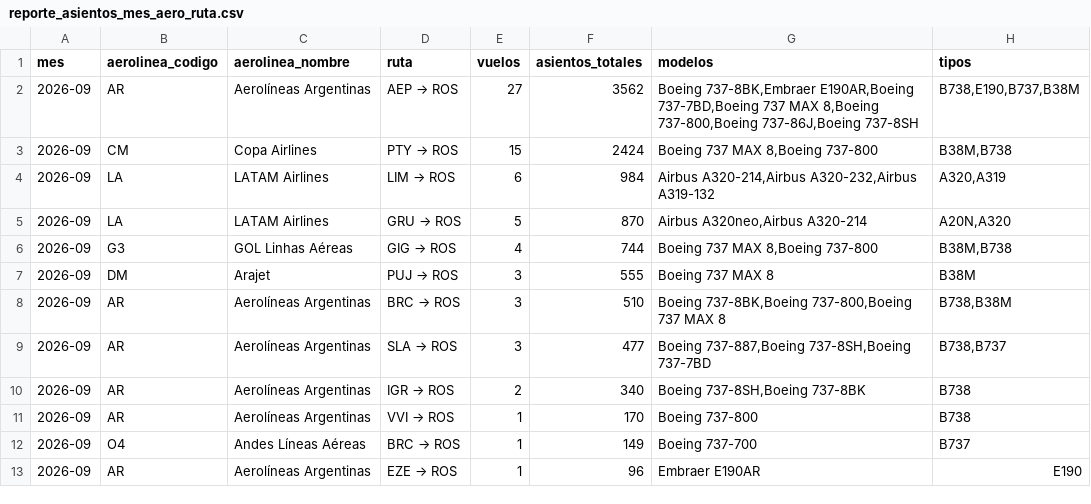
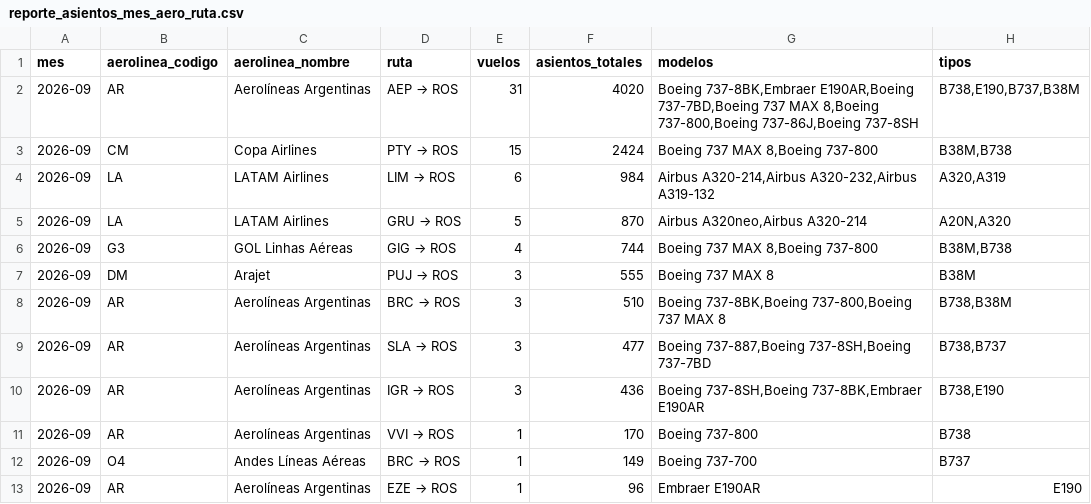
Before and after one commit to arqderman-tech/aeroros, a CSV file: reporte_asientos_mes_aero_ruta.csv, drawn as a sheet.

```diff
--- a/reporte_asientos_mes_aero_ruta.csv
+++ b/reporte_asientos_mes_aero_ruta.csv
@@ -1,3 +1,3 @@
 mes,aerolinea_codigo,aerolinea_nombre,ruta,vuelos,asientos_totales,modelos,tipos
-2026-09,AR,Aerolíneas Argentinas,AEP → ROS,27,3562,"Boeing 737-8BK,Embraer E190AR,Boeing 737-7BD,Boeing 737 MAX 8,Boeing 737-800,Boeing 737-86J,Boeing 737-8SH","B738,E190,B737,B38M"
+2026-09,AR,Aerolíneas Argentinas,AEP → ROS,31,4020,"Boeing 737-8BK,Embraer E190AR,Boeing 737-7BD,Boeing 737 MAX 8,Boeing 737-800,Boeing 737-86J,Boeing 737-8SH","B738,E190,B737,B38M"
 2026-09,CM,Copa Airlines,PTY → ROS,15,2424,"Boeing 737 MAX 8,Boeing 737-800","B38M,B738"
@@ -9,3 +9,3 @@
 2026-09,AR,Aerolíneas Argentinas,SLA → ROS,3,477,"Boeing 737-887,Boeing 737-8SH,Boeing 737-7BD","B738,B737"
-2026-09,AR,Aerolíneas Argentinas,IGR → ROS,2,340,"Boeing 737-8SH,Boeing 737-8BK",B738
+2026-09,AR,Aerolíneas Argentinas,IGR → ROS,3,436,"Boeing 737-8SH,Boeing 737-8BK,Embraer E190AR","B738,E190"
 2026-09,AR,Aerolíneas Argentinas,VVI → ROS,1,170,Boeing 737-800,B738
```
Also changed, not shown: reporte_asientos_aerolinea.csv, reporte_asientos_ruta.csv, 6 other files.
